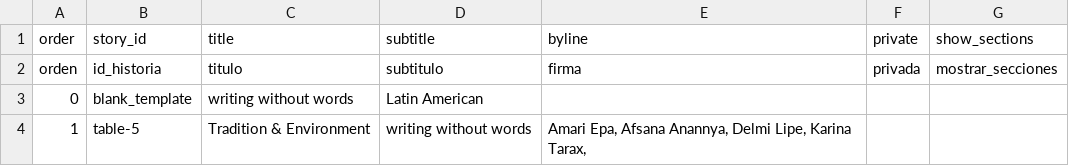
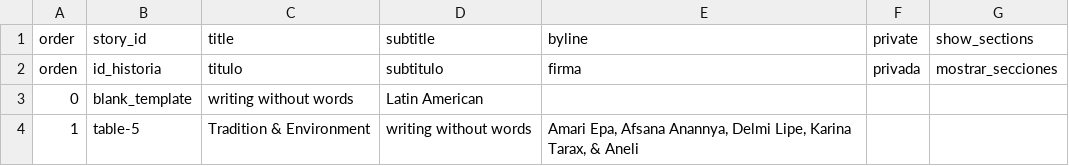
Before and after one commit to delmi-oss/delmilipe, a CSV file: telar-content/spreadsheets/project.csv, drawn as a sheet.

```diff
--- a/telar-content/spreadsheets/project.csv
+++ b/telar-content/spreadsheets/project.csv
@@ -3,2 +3,2 @@ orden,id_historia,titulo,subtitulo,firma,privada,mostrar_secciones
 0,blank_template,"writing without words ","Latin American ",,,
-1,table-5,Tradition & Environment,"writing without words ","Amari Epa, Afsana Anannya, Delmi Lipe, Karina Tarax, ",,
+1,table-5,Tradition & Environment,"writing without words ","Amari Epa, Afsana Anannya, Delmi Lipe, Karina Tarax, & Aneli",,
```
Also changed, not shown: telar-content/spreadsheets/table-5.csv.
